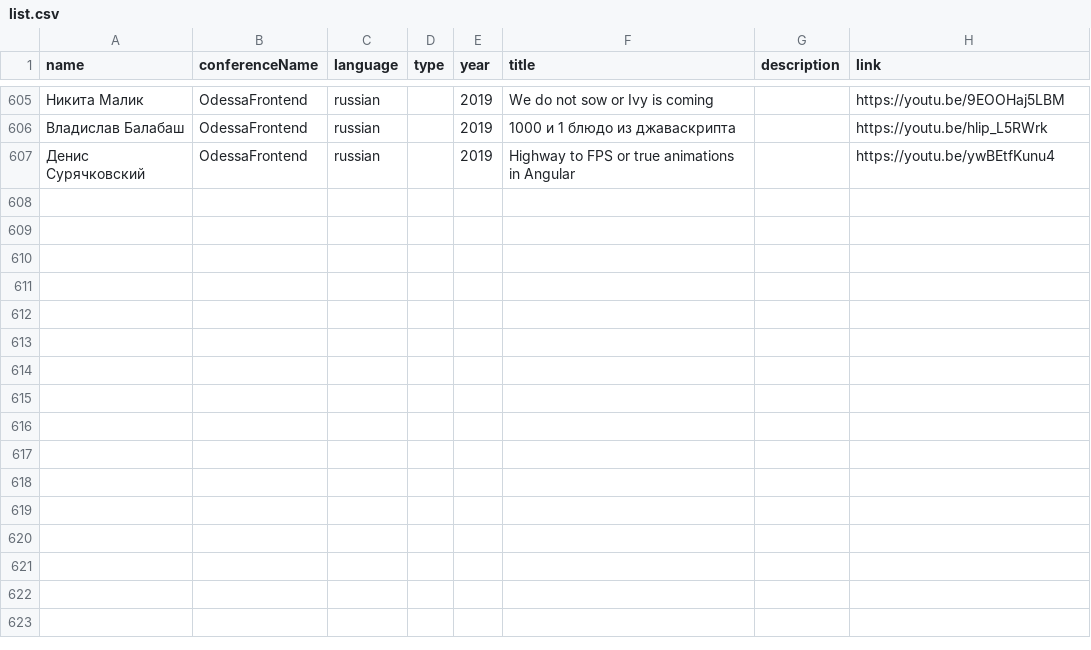
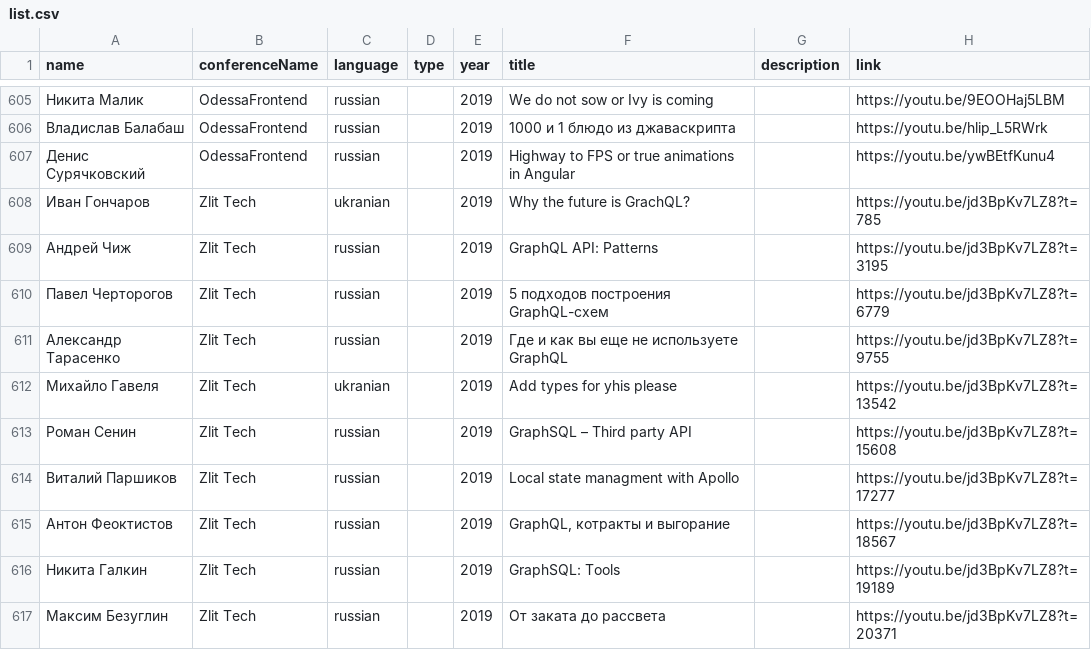
Before and after one commit to frontend-almanac/frontend-almanac.org, a CSV file: list.csv, drawn as a sheet; only a part is shown, gaps mark what is left out; the diff names each change by its address in the sheet, - before the commit and + after, or states it on an @@ line.

Commit message:
Zlit Tech

```diff
--- a/list.csv
+++ b/list.csv
+row 608: Иван Гончаров | Zlit Tech | ukranian |  | 2019 | Why the future is GrachQL? |  | https://youtu.be/jd3BpKv7LZ8?t=785
+row 609: Андрей Чиж | Zlit Tech | russian |  | 2019 | GraphQL API: Patterns |  | https://youtu.be/jd3BpKv7LZ8?t=3195
+row 610: Павел Черторогов | Zlit Tech | russian |  | 2019 | 5 подходов построения GraphQL-схем |  | https://youtu.be/jd3BpKv7LZ8?t=6779
+row 611: Александр Тарасенко | Zlit Tech | russian |  | 2019 | Где и как вы еще не используете GraphQL |  | https://youtu.be/jd3BpKv7LZ8?t=9755
+row 612: Михайло Гавеля | Zlit Tech | ukranian |  | 2019 | Add types for yhis please |  | https://youtu.be/jd3BpKv7LZ8?t=13542
+row 613: Роман Сенин | Zlit Tech | russian |  | 2019 | GraphSQL – Third party API |  | https://youtu.be/jd3BpKv7LZ8?t=15608
+row 614: Виталий Паршиков | Zlit Tech | russian |  | 2019 | Local state managment with Apollo |  | https://youtu.be/jd3BpKv7LZ8?t=17277
+row 615: Антон Феоктистов | Zlit Tech | russian |  | 2019 | GraphQL, котракты и выгорание |  | https://youtu.be/jd3BpKv7LZ8?t=18567
+row 616: Никита Галкин | Zlit Tech | russian |  | 2019 | GraphSQL: Tools |  | https://youtu.be/jd3BpKv7LZ8?t=19189
+row 617: Максим Безуглин | Zlit Tech | russian |  | 2019 | От заката до рассвета |  | https://youtu.be/jd3BpKv7LZ8?t=20371
```
Also changed, not shown: 1 other file.
